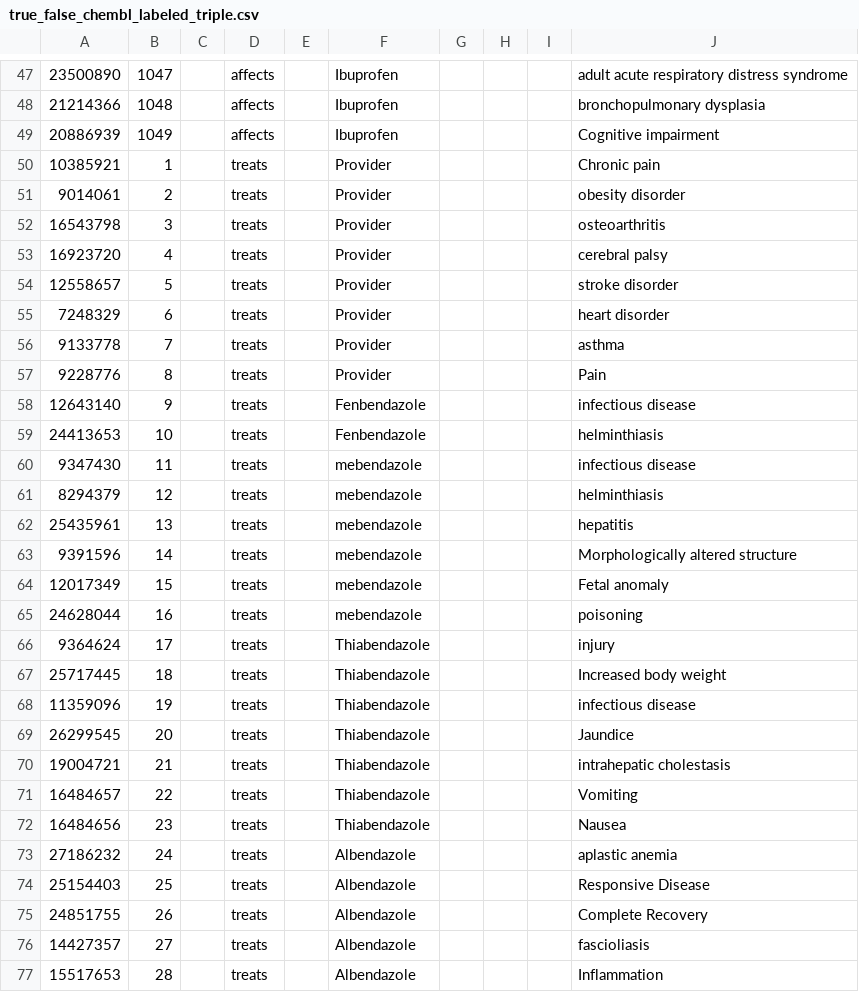
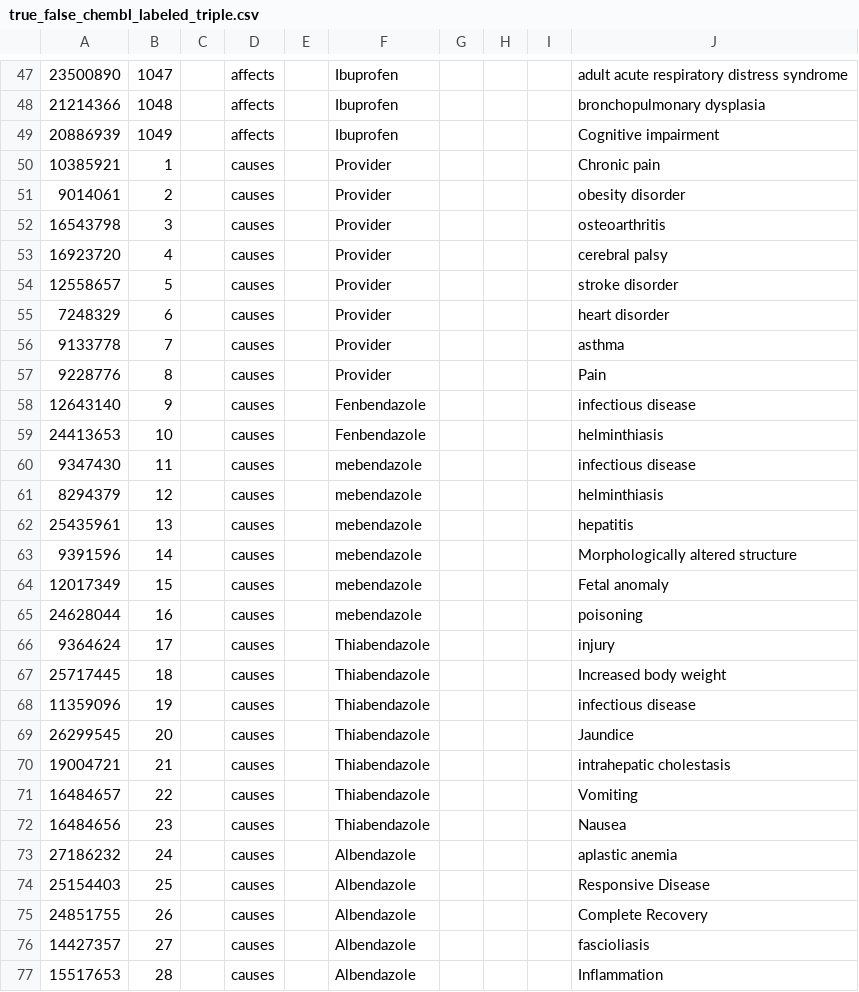
Before and after one commit to KoslickiLab/LLMFactCheck, a CSV file: data/true_false_chembl_labeled_triple.csv, drawn as a sheet; only a part is shown, gaps mark what is left out; the diff covers the shown part only.

Commit message:
LLMFactCheck

```diff
--- a/data/true_false_chembl_labeled_triple.csv
+++ b/data/true_false_chembl_labeled_triple.csv
@@ -49,29 +49,29 @@
 20886939,1049,,affects,,Ibuprofen,,,,Cognitive impairment,,,,,
-10385921,1,,treats,,Provider,,,,Chronic pain,,,,,
-9014061,2,,treats,,Provider,,,,obesity disorder,,,,,
-16543798,3,,treats,,Provider,,,,osteoarthritis,,,,,
-16923720,4,,treats,,Provider,,,,cerebral palsy,,,,,
-12558657,5,,treats,,Provider,,,,stroke disorder,,,,,
-7248329,6,,treats,,Provider,,,,heart disorder,,,,,
-9133778,7,,treats,,Provider,,,,asthma,,,,,
-9228776,8,,treats,,Provider,,,,Pain,,,,,
-12643140,9,,treats,,Fenbendazole,,,,infectious disease,,,,,
-24413653,10,,treats,,Fenbendazole,,,,helminthiasis,,,,,
-9347430,11,,treats,,mebendazole,,,,infectious disease,,,,,
-8294379,12,,treats,,mebendazole,,,,helminthiasis,,,,,
-25435961,13,,treats,,mebendazole,,,,hepatitis,,,,,
-9391596,14,,treats,,mebendazole,,,,Morphologically altered structure,,,,,
-12017349,15,,treats,,mebendazole,,,,Fetal anomaly,,,,,
-24628044,16,,treats,,mebendazole,,,,poisoning,,,,,
-9364624,17,,treats,,Thiabendazole,,,,injury,,,,,
-25717445,18,,treats,,Thiabendazole,,,,Increased body weight,,,,,
-11359096,19,,treats,,Thiabendazole,,,,infectious disease,,,,,
-26299545,20,,treats,,Thiabendazole,,,,Jaundice,,,,,
-19004721,21,,treats,,Thiabendazole,,,,intrahepatic cholestasis,,,,,
-16484657,22,,treats,,Thiabendazole,,,,Vomiting,,,,,
-16484656,23,,treats,,Thiabendazole,,,,Nausea,,,,,
-27186232,24,,treats,,Albendazole,,,,aplastic anemia,,,,,
-25154403,25,,treats,,Albendazole,,,,Responsive Disease,,,,,
-24851755,26,,treats,,Albendazole,,,,Complete Recovery,,,,,
-14427357,27,,treats,,Albendazole,,,,fascioliasis,,,,,
-15517653,28,,treats,,Albendazole,,,,Inflammation,,,,,
+10385921,1,,causes,,Provider,,,,Chronic pain,,,,,
+9014061,2,,causes,,Provider,,,,obesity disorder,,,,,
+16543798,3,,causes,,Provider,,,,osteoarthritis,,,,,
+16923720,4,,causes,,Provider,,,,cerebral palsy,,,,,
+12558657,5,,causes,,Provider,,,,stroke disorder,,,,,
+7248329,6,,causes,,Provider,,,,heart disorder,,,,,
+9133778,7,,causes,,Provider,,,,asthma,,,,,
+9228776,8,,causes,,Provider,,,,Pain,,,,,
+12643140,9,,causes,,Fenbendazole,,,,infectious disease,,,,,
+24413653,10,,causes,,Fenbendazole,,,,helminthiasis,,,,,
+9347430,11,,causes,,mebendazole,,,,infectious disease,,,,,
+8294379,12,,causes,,mebendazole,,,,helminthiasis,,,,,
+25435961,13,,causes,,mebendazole,,,,hepatitis,,,,,
+9391596,14,,causes,,mebendazole,,,,Morphologically altered structure,,,,,
+12017349,15,,causes,,mebendazole,,,,Fetal anomaly,,,,,
+24628044,16,,causes,,mebendazole,,,,poisoning,,,,,
+9364624,17,,causes,,Thiabendazole,,,,injury,,,,,
+25717445,18,,causes,,Thiabendazole,,,,Increased body weight,,,,,
+11359096,19,,causes,,Thiabendazole,,,,infectious disease,,,,,
+26299545,20,,causes,,Thiabendazole,,,,Jaundice,,,,,
+19004721,21,,causes,,Thiabendazole,,,,intrahepatic cholestasis,,,,,
+16484657,22,,causes,,Thiabendazole,,,,Vomiting,,,,,
+16484656,23,,causes,,Thiabendazole,,,,Nausea,,,,,
+27186232,24,,causes,,Albendazole,,,,aplastic anemia,,,,,
+25154403,25,,causes,,Albendazole,,,,Responsive Disease,,,,,
+24851755,26,,causes,,Albendazole,,,,Complete Recovery,,,,,
+14427357,27,,causes,,Albendazole,,,,fascioliasis,,,,,
+15517653,28,,causes,,Albendazole,,,,Inflammation,,,,,
```
Also changed, not shown: 21 edited cells elsewhere in this file.
